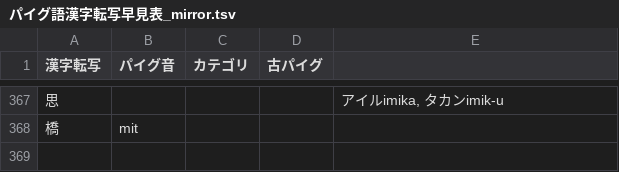
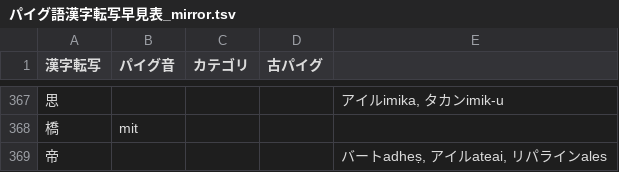
Before and after one commit to jurliyuuri/praige-zerp, a TSV file: パイグ語漢字転写早見表_mirror.tsv, drawn as a sheet; only a part is shown, gaps mark what is left out; the diff names each change by its address in the sheet, - before the commit and + after, or states it on an @@ line.

Commit message:
「帝」

```diff
--- a/パイグ語漢字転写早見表_mirror.tsv
+++ b/パイグ語漢字転写早見表_mirror.tsv
+row 369: 帝 |  |  |  | バートadheṣ, アイルateai, リパラインales
```
